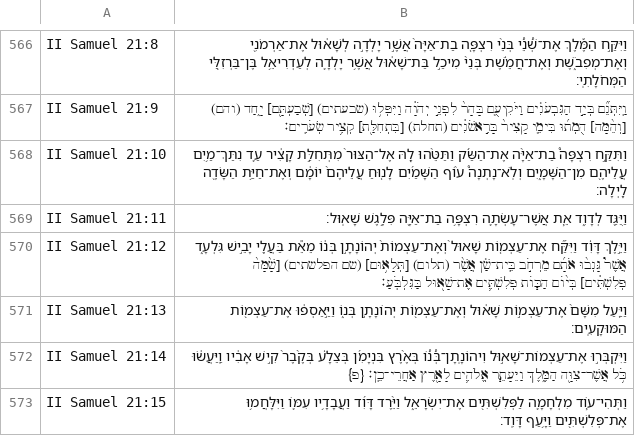
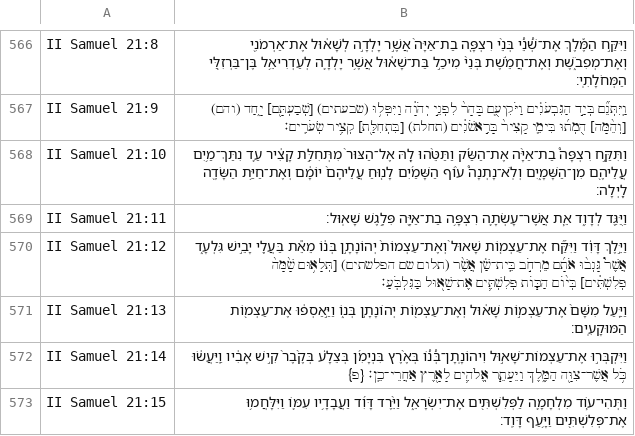
Before and after one commit to bdenckla/MAM-for-Sefaria, a CSV file: out/csv-ajf/II Samuel.csv, drawn as a sheet; only a part is shown, gaps mark what is left out.

```diff
--- a/out/csv-ajf/II Samuel.csv
+++ b/out/csv-ajf/II Samuel.csv
@@ -569,3 +569,3 @@ II Samuel 21:10,וַתִּקַּ֣ח רִצְפָּה֩ בַת־אַיָּ֨ה
 II Samuel 21:11,וַיֻּגַּ֖ד לְדָוִ֑ד אֵ֧ת אֲשֶׁר־עָשְׂתָ֛ה רִצְפָּ֥ה בַת־אַיָּ֖ה פִּלֶ֥גֶשׁ שָׁאֽוּל׃,,
-II Samuel 21:12,וַיֵּ֣לֶךְ דָּוִ֗ד וַיִּקַּ֞ח אֶת־עַצְמ֤וֹת שָׁאוּל֙ וְאֶת־עַצְמוֹת֙ יְהוֹנָתָ֣ן בְּנ֔וֹ מֵאֵ֕ת בַּעֲלֵ֖י יָבֵ֣ישׁ גִּלְעָ֑ד אֲשֶׁר֩ גָּנְב֨וּ אֹתָ֜ם מֵרְחֹ֣ב בֵּֽית־שַׁ֗ן אֲשֶׁ֨ר (תלום) [תְּלָא֥וּם] (שם הפלשתים) [שָׁ֙מָּה֙ פְּלִשְׁתִּ֔ים] בְּי֨וֹם הַכּ֧וֹת פְּלִשְׁתִּ֛ים אֶת־שָׁא֖וּל בַּגִּלְבֹּֽעַ׃,,
+II Samuel 21:12,וַיֵּ֣לֶךְ דָּוִ֗ד וַיִּקַּ֞ח אֶת־עַצְמ֤וֹת שָׁאוּל֙ וְאֶת־עַצְמוֹת֙ יְהוֹנָתָ֣ן בְּנ֔וֹ מֵאֵ֕ת בַּעֲלֵ֖י יָבֵ֣ישׁ גִּלְעָ֑ד אֲשֶׁר֩ גָּנְב֨וּ אֹתָ֜ם מֵרְחֹ֣ב בֵּֽית־שַׁ֗ן אֲשֶׁ֨ר (תלום שם הפלשתים) [תְּלָא֥וּם שָׁ֙מָּה֙ פְּלִשְׁתִּ֔ים] בְּי֨וֹם הַכּ֧וֹת פְּלִשְׁתִּ֛ים אֶת־שָׁא֖וּל בַּגִּלְבֹּֽעַ׃,,
 II Samuel 21:13,וַיַּ֤עַל מִשָּׁם֙ אֶת־עַצְמ֣וֹת שָׁא֔וּל וְאֶת־עַצְמ֖וֹת יְהוֹנָתָ֣ן בְּנ֑וֹ וַיַּ֣אַסְפ֔וּ אֶת־עַצְמ֖וֹת הַמּוּקָעִֽים׃,,
```
Also changed, not shown: out/csv-ajf/Ezekiel.csv, out/csv-ajf/Proverbs.csv, 9 other files.
